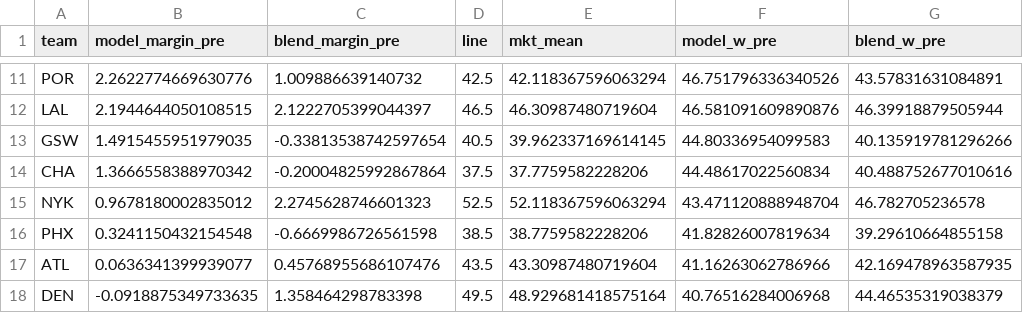
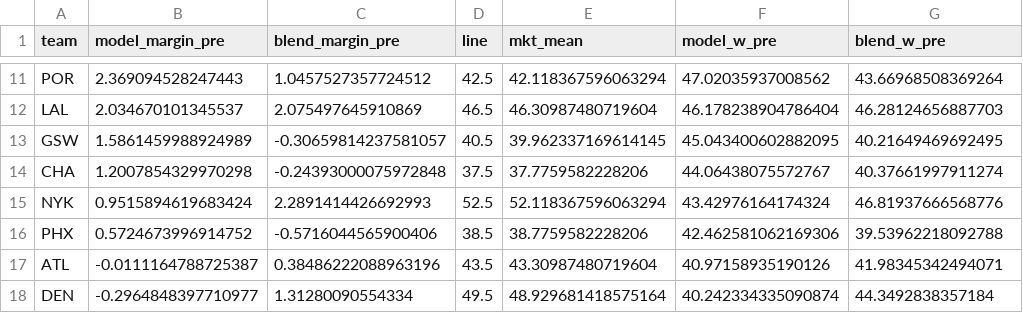
Before and after one commit to jvector26/JIMBO, a CSV file: state/2026/teams_pre.csv, drawn as a sheet; only a part is shown, gaps mark what is left out; the diff covers the shown part only; the diff names each change by its address in the sheet, - before the commit and + after, or states it on an @@ line.

```diff
--- a/state/2026/teams_pre.csv
+++ b/state/2026/teams_pre.csv
-B11 (model_margin_pre): 2.2622774669630776
+B11 (model_margin_pre): 2.369094528247443
-C11 (blend_margin_pre): 1.009886639140732
+C11 (blend_margin_pre): 1.0457527357724512
-F11 (model_w_pre): 46.751796336340526
+F11 (model_w_pre): 47.02035937008562
-G11 (blend_w_pre): 43.57831631084891
+G11 (blend_w_pre): 43.66968508369264
-B12 (model_margin_pre): 2.1944644050108515
+B12 (model_margin_pre): 2.034670101345537
-C12 (blend_margin_pre): 2.1222705399044397
+C12 (blend_margin_pre): 2.075497645910869
-F12 (model_w_pre): 46.581091609890876
+F12 (model_w_pre): 46.178238904786404
-G12 (blend_w_pre): 46.39918879505944
+G12 (blend_w_pre): 46.28124656887703
-B13 (model_margin_pre): 1.4915455951979035
+B13 (model_margin_pre): 1.5861459988924989
-C13 (blend_margin_pre): -0.33813538742597654
+C13 (blend_margin_pre): -0.30659814237581057
-F13 (model_w_pre): 44.80336954099583
+F13 (model_w_pre): 45.043400602882095
-G13 (blend_w_pre): 40.135919781296266
+G13 (blend_w_pre): 40.21649469692495
-B14 (model_margin_pre): 1.3666558388970342
+B14 (model_margin_pre): 1.2007854329970298
-C14 (blend_margin_pre): -0.20004825992867864
+C14 (blend_margin_pre): -0.24393000075972848
-F14 (model_w_pre): 44.48617022560834
+F14 (model_w_pre): 44.06438075572767
-G14 (blend_w_pre): 40.488752677010616
+G14 (blend_w_pre): 40.37661997911274
-B15 (model_margin_pre): 0.9678180002835012
+B15 (model_margin_pre): 0.9515894619683424
-C15 (blend_margin_pre): 2.2745628746601323
+C15 (blend_margin_pre): 2.2891414426692993
-F15 (model_w_pre): 43.471120888948704
+F15 (model_w_pre): 43.42976164174324
-G15 (blend_w_pre): 46.782705236578
+G15 (blend_w_pre): 46.81937666568776
-B16 (model_margin_pre): 0.3241150432154548
+B16 (model_margin_pre): 0.5724673996914752
-C16 (blend_margin_pre): -0.6669986726561598
+C16 (blend_margin_pre): -0.5716044565900406
-F16 (model_w_pre): 41.82826007819634
+F16 (model_w_pre): 42.462581062169306
-G16 (blend_w_pre): 39.29610664855158
+G16 (blend_w_pre): 39.53962218092788
-B17 (model_margin_pre): 0.0636341399939077
+B17 (model_margin_pre): -0.0111164788725387
-C17 (blend_margin_pre): 0.45768955686107476
+C17 (blend_margin_pre): 0.38486222088963196
-F17 (model_w_pre): 41.16263062786966
+F17 (model_w_pre): 40.97158935190126
-G17 (blend_w_pre): 42.169478963587935
+G17 (blend_w_pre): 41.98345342494071
-B18 (model_margin_pre): -0.0918875349733635
+B18 (model_margin_pre): -0.2964848397710977
-C18 (blend_margin_pre): 1.358464298783398
+C18 (blend_margin_pre): 1.31280090554334
-F18 (model_w_pre): 40.76516284006968
+F18 (model_w_pre): 40.242334335090874
-G18 (blend_w_pre): 44.46535319038379
+G18 (blend_w_pre): 44.3492838357184
```
Also changed, not shown: 4 added rows, 4 removed rows and 72 edited cells elsewhere in this file, 4 other files.
